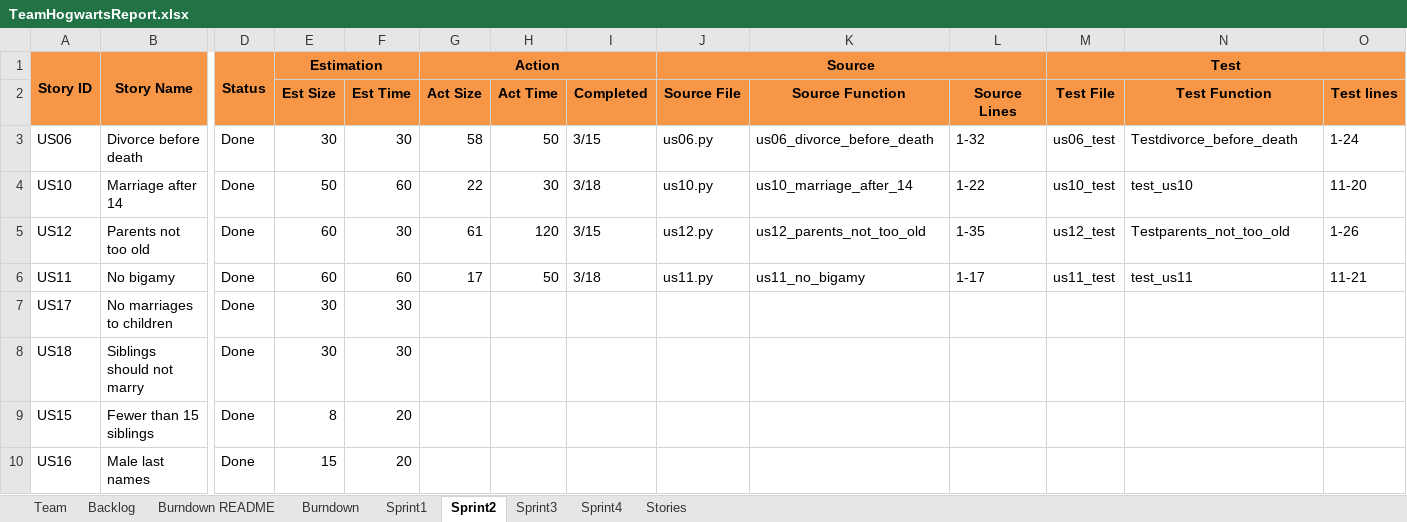
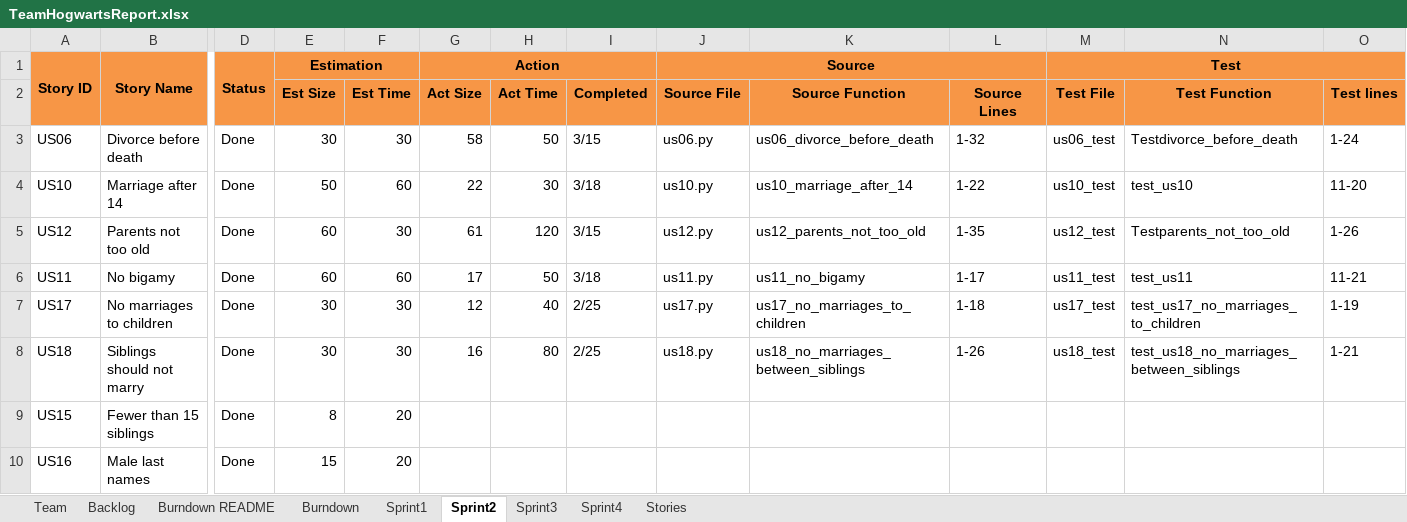
Before and after one commit to JoeyIsZY/ssw555tmHogwarts2020Spring, an Excel workbook: docs/TeamHogwartsReport.xlsx, sheet Sprint2, drawn as a sheet; only a part is shown, gaps mark what is left out; values as stored, in another font and other column widths than the file's, no borders; the diff names each change by its address in the sheet, - before the commit and + after, or states it on an @@ line.

Commit message:
update report

```diff
--- a/docs/TeamHogwartsReport.xlsx (sheet Sprint2)
+++ b/docs/TeamHogwartsReport.xlsx (sheet Sprint2)
-G7 (Act Size): (empty)
+G7 (Act Size): 12
-H7 (Act Time): (empty)
+H7 (Act Time): 40
-I7:I8 (Completed): (empty)
+I7:I8 (Completed): 2/25
-J7 (Source File): (empty)
+J7 (Source File): us17.py
-K7 (Source Function): (empty)
+K7 (Source Function): us17_no_marriages_to_children
-L7 (Source Lines): (empty)
+L7 (Source Lines): 1-18
-M7 (Test File): (empty)
+M7 (Test File): us17_test
-N7 (Test Function): (empty)
+N7 (Test Function): test_us17_no_marriages_to_children
-O7 (Test lines): (empty)
+O7 (Test lines): 1-19
-G8 (Act Size): (empty)
+G8 (Act Size): 16
-H8 (Act Time): (empty)
+H8 (Act Time): 80
-J8 (Source File): (empty)
+J8 (Source File): us18.py
-K8 (Source Function): (empty)
+K8 (Source Function): us18_no_marriages_between_siblings
-L8 (Source Lines): (empty)
+L8 (Source Lines): 1-26
-M8 (Test File): (empty)
+M8 (Test File): us18_test
-N8 (Test Function): (empty)
+N8 (Test Function): test_us18_no_marriages_between_siblings
-O8 (Test lines): (empty)
+O8 (Test lines): 1-21
```
Also changed, not shown: sheet Sprint3, 4 other files.
